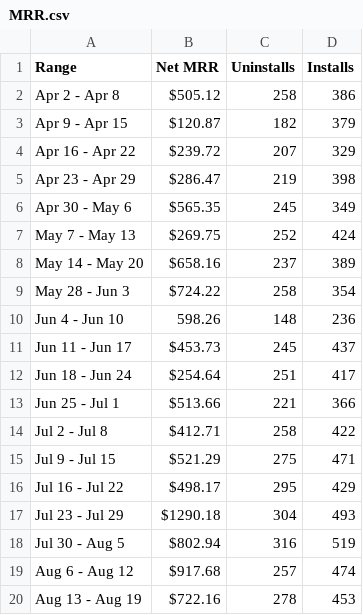
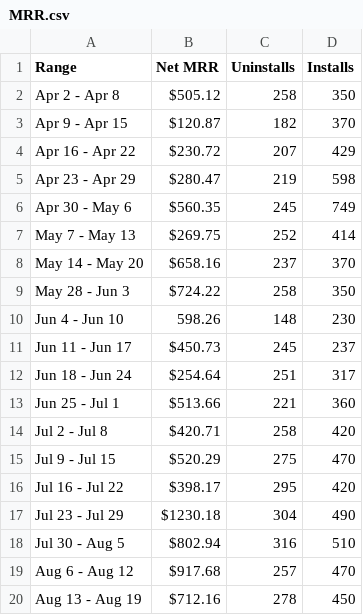
Before and after one commit to sampoorna/Visualizing-Business-Trends, a CSV file: MRR.csv, drawn as a sheet.

Commit message:
Chore: Updated sample data files

```diff
--- a/MRR.csv
+++ b/MRR.csv
@@ -1,20 +1,20 @@
 Range,Net MRR,Uninstalls ,Installs
-Apr 2 - Apr 8 ,$505.12,258,386
-Apr 9 - Apr 15 ,$120.87,182,379
-Apr 16 - Apr 22 ,$239.72,207,329
-Apr 23 - Apr 29 ,$286.47,219,398
-Apr 30 - May 6 ,$565.35,245,349
-May 7 - May 13 ,$269.75,252,424
-May 14 - May 20 ,$658.16,237,389
-May 28 - Jun 3 ,$724.22,258,354
-Jun 4 - Jun 10 ,598.26,148,236
-Jun 11 - Jun 17 ,$453.73,245,437
-Jun 18 - Jun 24 ,$254.64,251,417
-Jun 25 - Jul 1 ,$513.66,221,366
-Jul 2 - Jul 8 ,$412.71,258,422
-Jul 9 - Jul 15 ,$521.29,275,471
-Jul 16 - Jul 22 ,$498.17,295,429
-Jul 23 - Jul 29 ,$1290.18,304,493
-Jul 30 - Aug 5 ,$802.94,316,519
-Aug 6 - Aug 12 ,$917.68,257,474
-Aug 13 - Aug 19 ,$722.16,278,453
+Apr 2 - Apr 8 ,$505.12,258,350
+Apr 9 - Apr 15 ,$120.87,182,370
+Apr 16 - Apr 22 ,$230.72,207,429
+Apr 23 - Apr 29 ,$280.47,219,598
+Apr 30 - May 6 ,$560.35,245,749
+May 7 - May 13 ,$269.75,252,414
+May 14 - May 20 ,$658.16,237,370
+May 28 - Jun 3 ,$724.22,258,350
+Jun 4 - Jun 10 ,598.26,148,230
+Jun 11 - Jun 17 ,$450.73,245,237
+Jun 18 - Jun 24 ,$254.64,251,317
+Jun 25 - Jul 1 ,$513.66,221,360
+Jul 2 - Jul 8 ,$420.71,258,420
+Jul 9 - Jul 15 ,$520.29,275,470
+Jul 16 - Jul 22 ,$398.17,295,420
+Jul 23 - Jul 29 ,$1230.18,304,490
+Jul 30 - Aug 5 ,$802.94,316,510
+Aug 6 - Aug 12 ,$917.68,257,470
+Aug 13 - Aug 19 ,$712.16,278,450
```
Also changed, not shown: 1 other file.
